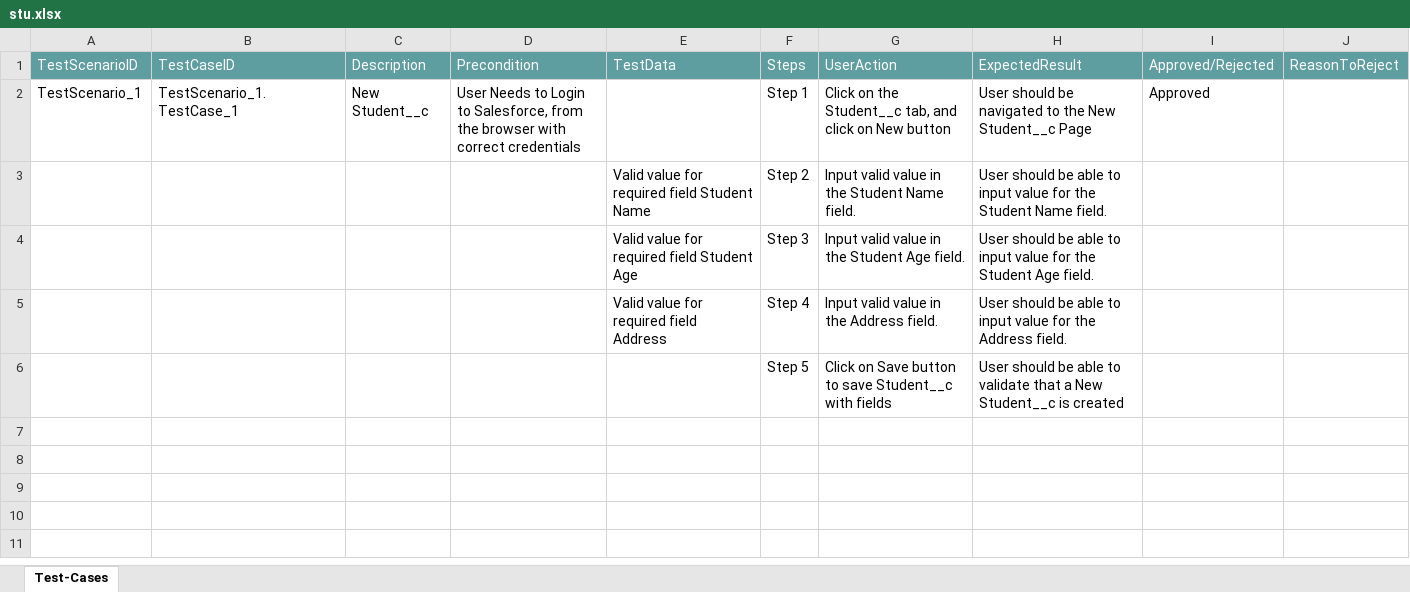
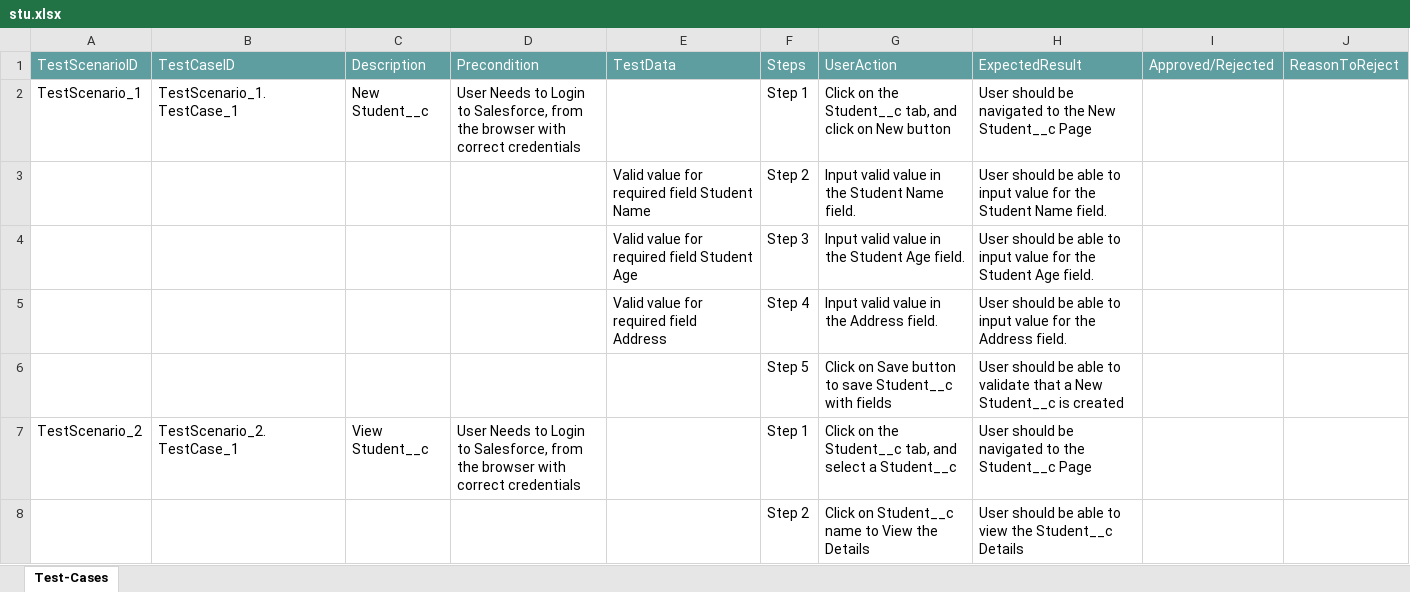
Before and after one commit to ShaikMohamedIrfan/DS, an Excel workbook: stu.xlsx, sheet Test-Cases, drawn as a sheet; values as stored, in another font and other column widths than the file's, no borders; table styles not drawn; the diff names each change by its address in the sheet, - before the commit and + after, or states it on an @@ line.

Commit message:
Initial Commit for Verification of Test cases

```diff
--- a/stu.xlsx (sheet Test-Cases)
+++ b/stu.xlsx (sheet Test-Cases)
-I2: Approved
+I2: (empty)
+row 7: TestScenario_2 | TestScenario_2.TestCase_1 | View Student__c | User Needs to Login to Salesforce, from the browser with correct credentials |  | Step 1 | Click on the Student__c tab, and select a Student__c | User should be navigated to the Student__c Page
+row 8:  |  |  |  |  | Step 2 | Click on Student__c name to View the Details | User should be able to view the Student__c Details
```
